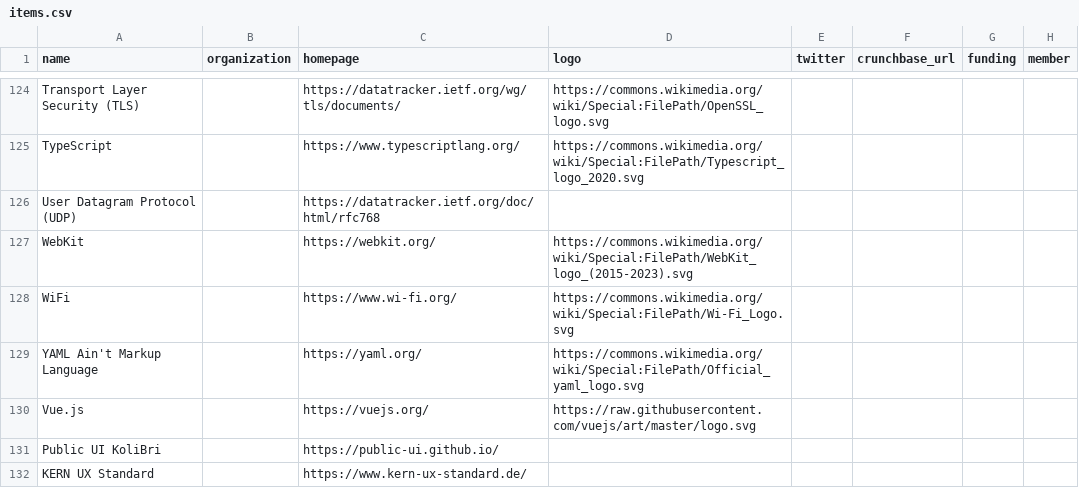
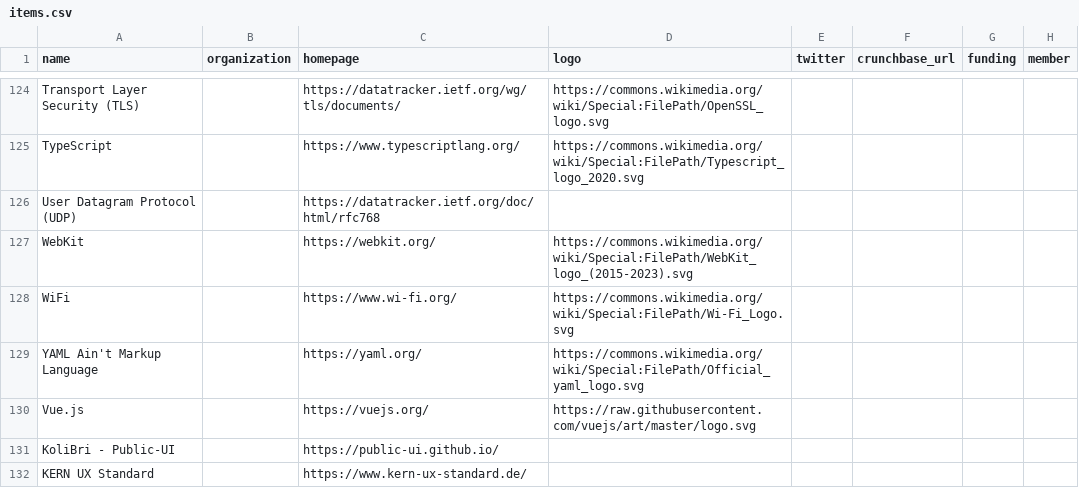
Before and after one commit to deleonio/accessible-d-stack-landscape, a CSV file: data/items.csv, drawn as a sheet; only a part is shown, gaps mark what is left out; the diff names each change by its address in the sheet, - before the commit and + after, or states it on an @@ line.

```diff
--- a/data/items.csv
+++ b/data/items.csv
-A131 (name): Public UI KoliBri
+A131 (name): KoliBri - Public-UI
```
Also changed, not shown: 2 other files.
